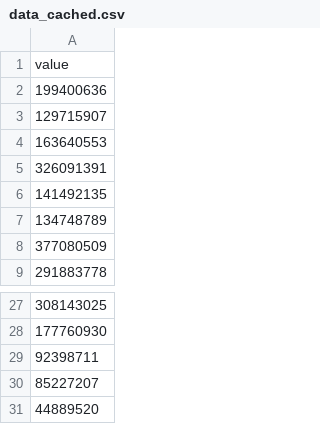
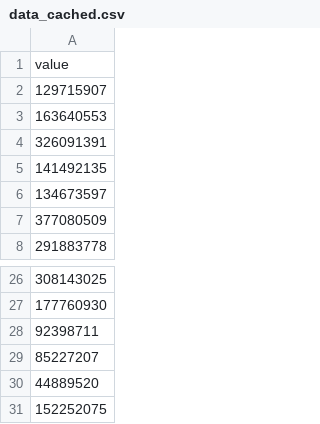
Before and after one commit to HEATLabs/HEAT-Labs-Configs, a CSV file: cf-export/data_cached.csv, drawn as a sheet; only a part is shown, gaps mark what is left out.

Commit message:
updated cloudflare traffic data

```diff
--- a/cf-export/data_cached.csv
+++ b/cf-export/data_cached.csv
@@ -1,3 +1,2 @@
 value
-199400636
 129715907
@@ -6,3 +5,3 @@ value
 141492135
-134748789
+134673597
 377080509
@@ -31 +30,2 @@ value
 44889520
+152252075
```
Also changed, not shown: cf-export/total_data_served.csv, cf-export/unique_visitors.csv, 2 other files.
